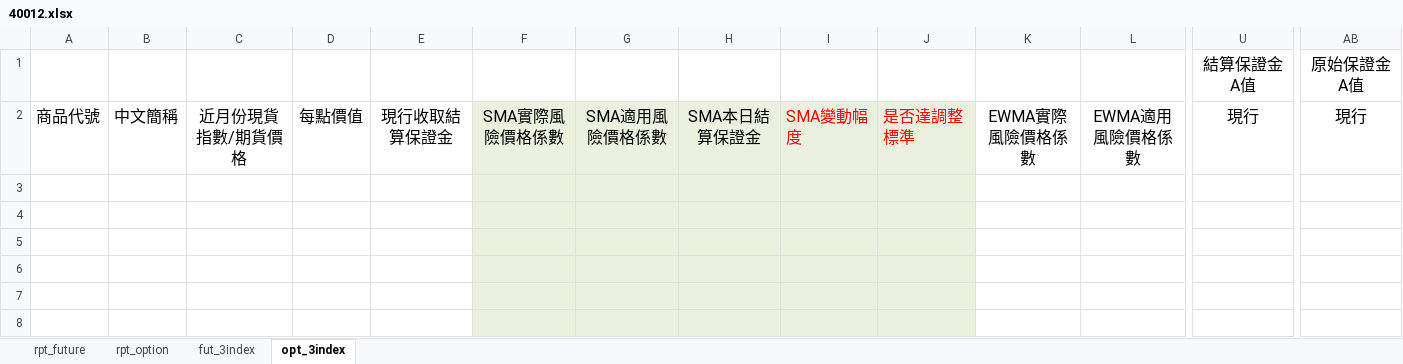
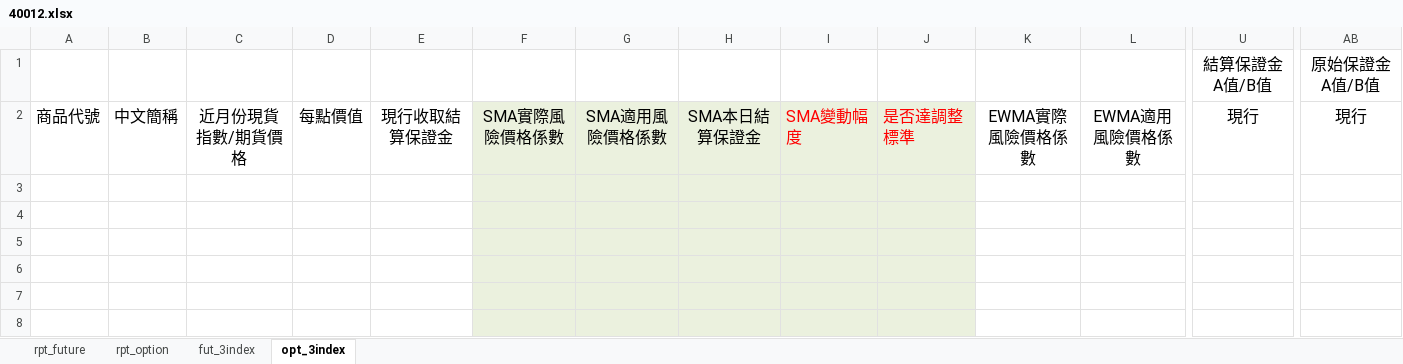
Before and after one commit to haotingchan/RekindlePhoenixCI, an Excel workbook: PhoenixCI/Excel_Template/40012.xlsx, sheet opt_3index, drawn as a sheet; only a part is shown, gaps mark what is left out; values as stored, in another font and other column widths than the file's, no borders; removed rows and columns are numbered as before the commit, all else as after; rows hold the shown columns only; the diff names each change by its address in the sheet, - before the commit and + after, or states it on an @@ line.

Commit message:
Excel Template 更新,30418,10009

```diff
--- a/PhoenixCI/Excel_Template/40012.xlsx (sheet opt_3index)
+++ b/PhoenixCI/Excel_Template/40012.xlsx (sheet opt_3index)
-row 1:  |  |  |  |  |  |  |  |  |  |  |  | 結算保證金A值 | 原始保證金A值
+row 1:  |  |  |  |  |  |  |  |  |  |  |  | 結算保證金A值/B值 | 原始保證金A值/B值
```
Also changed, not shown: PhoenixCI/Excel_Template/40011.xlsx, PhoenixCI/Excel_Template/40013.xlsx, 12 other files.
